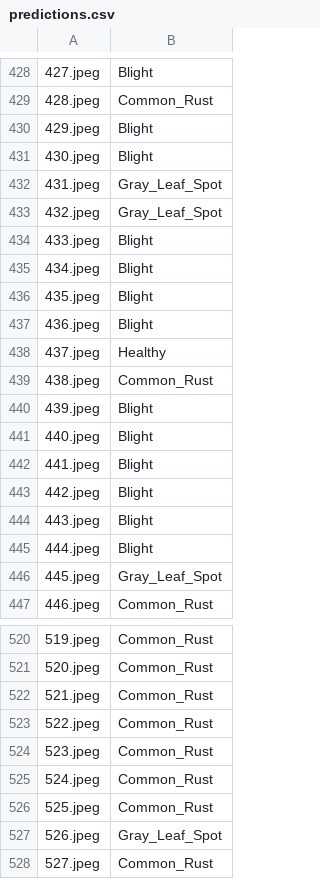
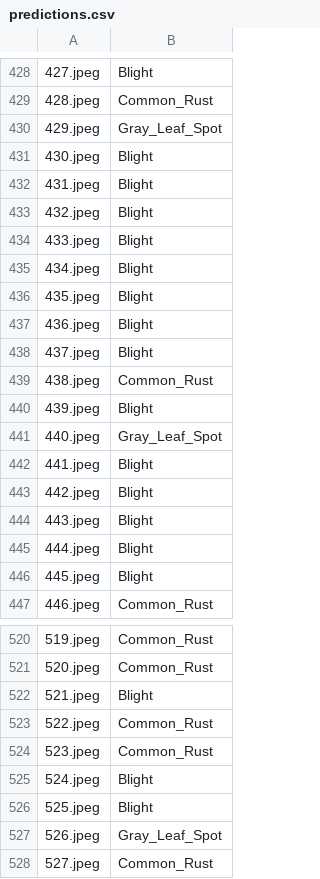
Before and after one commit to 04nada/corn-leaf-disease-classifier, a CSV file: cnn/final/predictions.csv, drawn as a sheet; only a part is shown, gaps mark what is left out; the diff covers the shown part only.

```diff
--- a/cnn/final/predictions.csv
+++ b/cnn/final/predictions.csv
@@ -429,6 +429,6 @@
 428.jpeg,Common_Rust
-429.jpeg,Blight
+429.jpeg,Gray_Leaf_Spot
 430.jpeg,Blight
-431.jpeg,Gray_Leaf_Spot
-432.jpeg,Gray_Leaf_Spot
+431.jpeg,Blight
+432.jpeg,Blight
 433.jpeg,Blight
@@ -437,6 +437,6 @@
 436.jpeg,Blight
-437.jpeg,Healthy
+437.jpeg,Blight
 438.jpeg,Common_Rust
 439.jpeg,Blight
-440.jpeg,Blight
+440.jpeg,Gray_Leaf_Spot
 441.jpeg,Blight
@@ -445,3 +445,3 @@
 444.jpeg,Blight
-445.jpeg,Gray_Leaf_Spot
+445.jpeg,Blight
 446.jpeg,Common_Rust
@@ -521,7 +521,7 @@
 520.jpeg,Common_Rust
-521.jpeg,Common_Rust
+521.jpeg,Blight
 522.jpeg,Common_Rust
 523.jpeg,Common_Rust
-524.jpeg,Common_Rust
-525.jpeg,Common_Rust
+524.jpeg,Blight
+525.jpeg,Blight
 526.jpeg,Gray_Leaf_Spot
```
Also changed, not shown: 78 edited cells elsewhere in this file, 1 other file.
